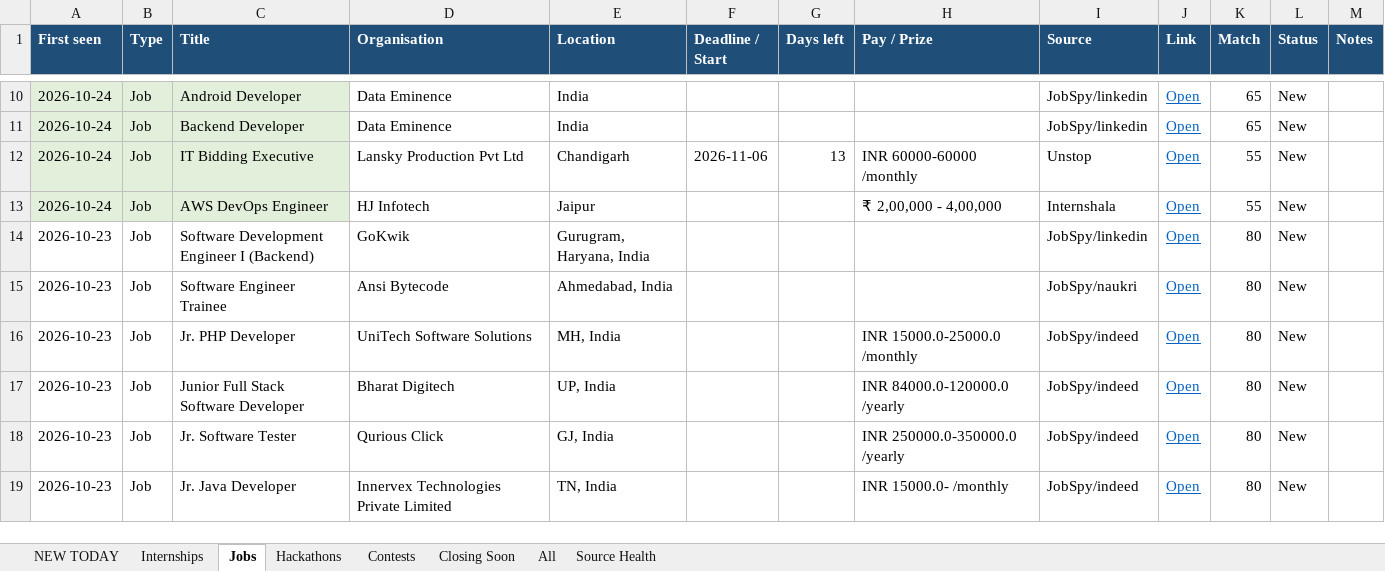
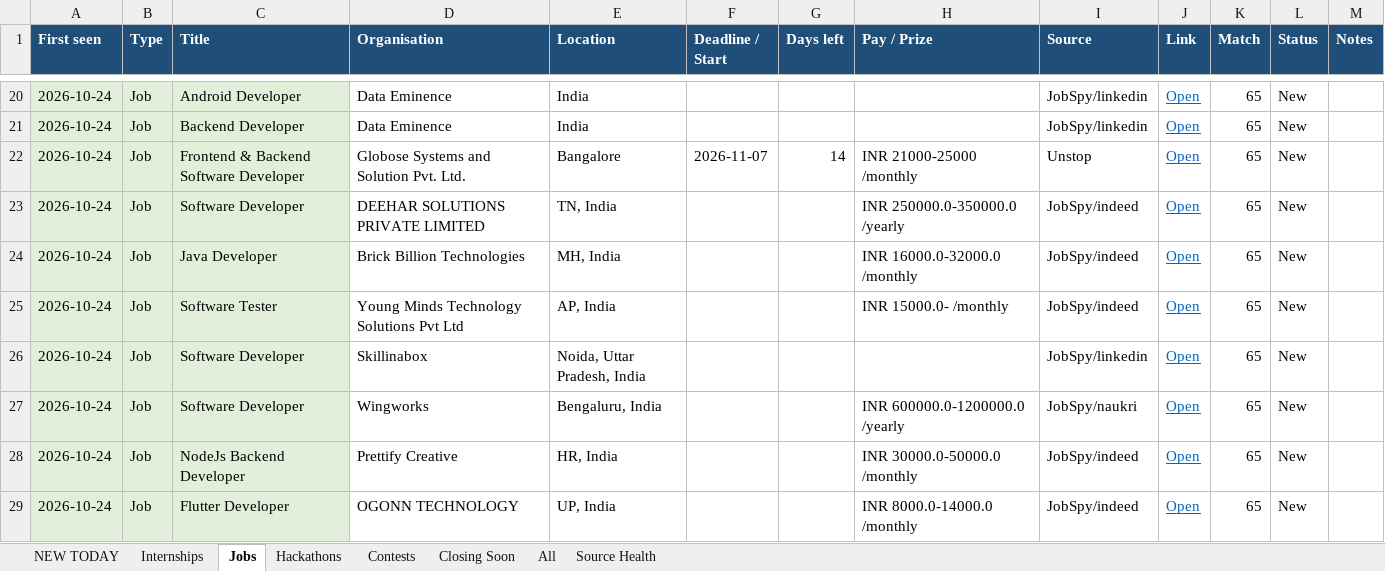
Before and after one commit to Maheswar-Sah00/status, an Excel workbook: opportunities.xlsx, sheet Jobs, drawn as a sheet; only a part is shown, gaps mark what is left out; the shorter side is filled out with more unchanged rows; values as stored, in another font and other column widths than the file's, no borders; the diff covers the shown part only; the diff names each change by its address in the sheet, - before the commit and + after, or states it on an @@ line.

```diff
--- a/opportunities.xlsx (sheet Jobs)
+++ b/opportunities.xlsx (sheet Jobs)
+row 22: 2026-10-24 | Job | Frontend & Backend Software Developer | Globose Systems and Solution Pvt. Ltd. | Bangalore | 2026-11-07 | 14 | INR 21000-25000 /monthly | Unstop | Open | 65 | New
+row 23: 2026-10-24 | Job | Software Developer | DEEHAR SOLUTIONS PRIVATE LIMITED | TN, India |  |  | INR 250000.0-350000.0 /yearly | JobSpy/indeed | Open | 65 | New
+row 24: 2026-10-24 | Job | Java Developer | Brick Billion Technologies | MH, India |  |  | INR 16000.0-32000.0 /monthly | JobSpy/indeed | Open | 65 | New
+row 25: 2026-10-24 | Job | Software Tester | Young Minds Technology Solutions Pvt Ltd | AP, India |  |  | INR 15000.0- /monthly | JobSpy/indeed | Open | 65 | New
+row 26: 2026-10-24 | Job | Software Developer | Skillinabox | Noida, Uttar Pradesh, India |  |  |  | JobSpy/linkedin | Open | 65 | New
+row 27: 2026-10-24 | Job | Software Developer | Wingworks | Bengaluru, India |  |  | INR 600000.0-1200000.0 /yearly | JobSpy/naukri | Open | 65 | New
+row 28: 2026-10-24 | Job | NodeJs Backend Developer | Prettify Creative | HR, India |  |  | INR 30000.0-50000.0 /monthly | JobSpy/indeed | Open | 65 | New
+row 29: 2026-10-24 | Job | Flutter Developer | OGONN TECHNOLOGY | UP, India |  |  | INR 8000.0-14000.0 /monthly | JobSpy/indeed | Open | 65 | New
```
Also changed, not shown: 15 added rows and 7 edited cells elsewhere in this sheet, sheet All, sheet NEW TODAY, sheet Internships, sheet Closing Soon, sheet Hackathons, sheet Contests, 1 more sheet, hidden cells, 1 other file.
